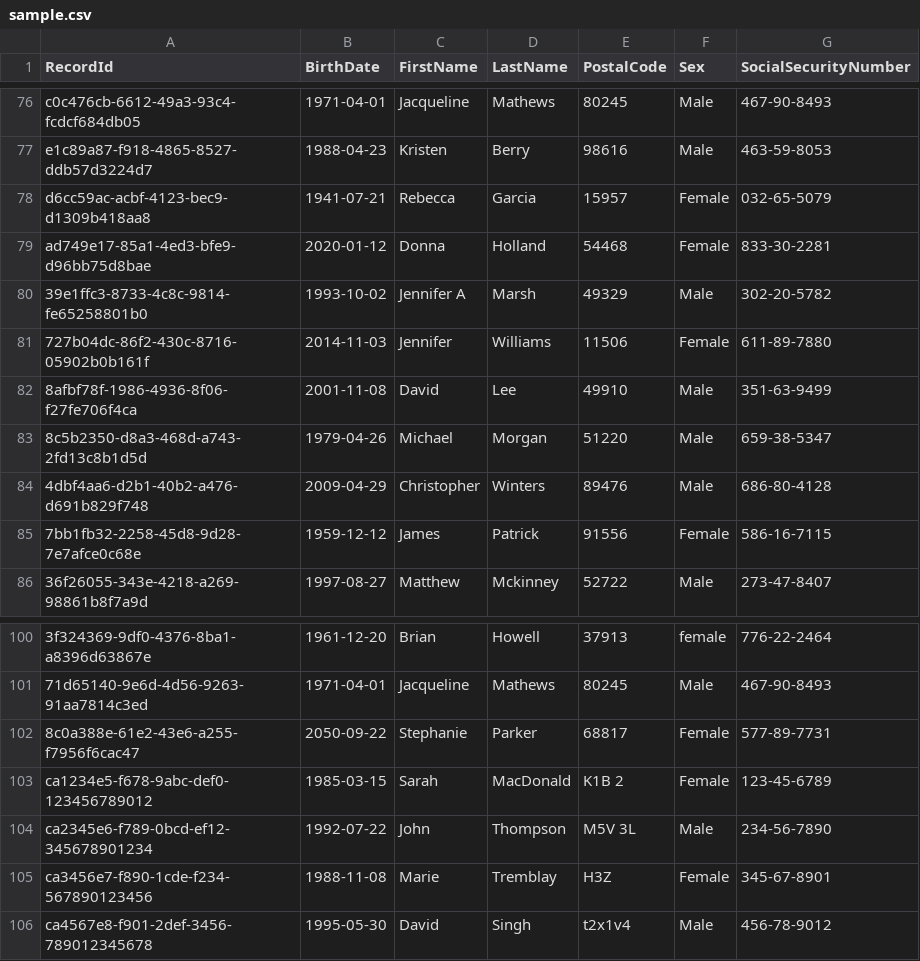
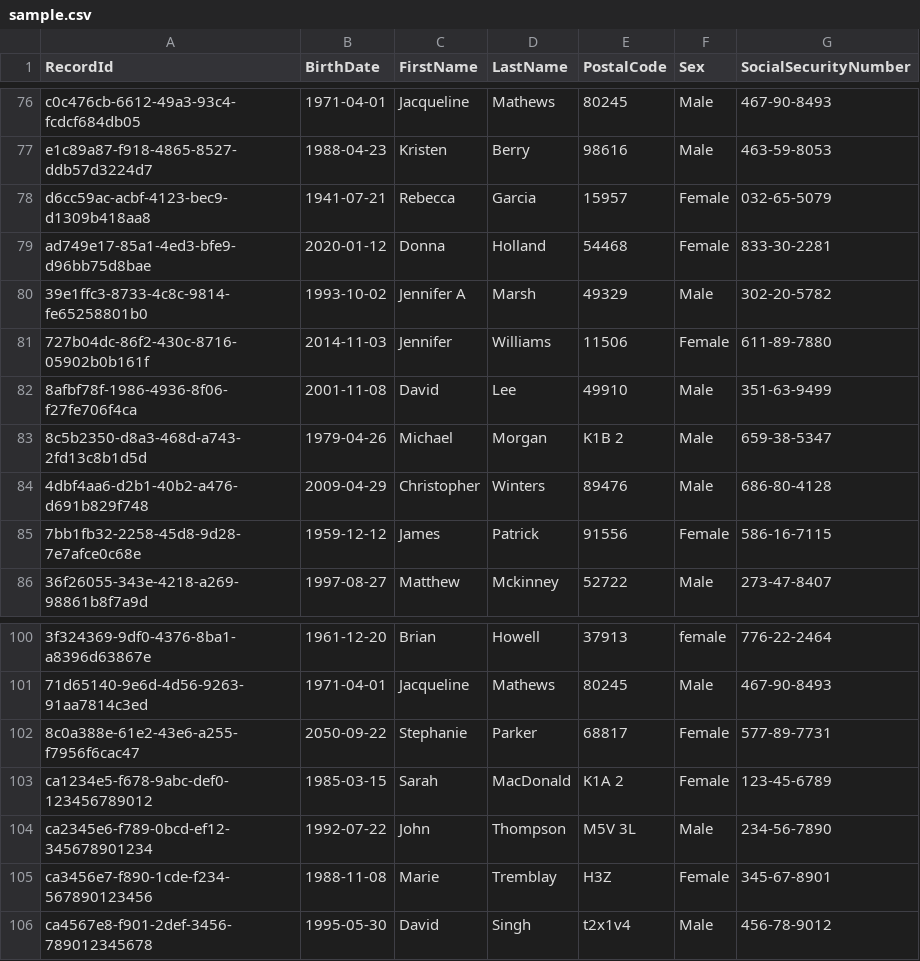
Before and after one commit to TruvetaPublic/OpenToken, a CSV file: resources/sample.csv, drawn as a sheet; only a part is shown, gaps mark what is left out; the diff names each change by its address in the sheet, - before the commit and + after, or states it on an @@ line.

Commit message:
fix: update OpenTokenVersion to 1.10.0 and correct postal codes in sample.csv

```diff
--- a/resources/sample.csv
+++ b/resources/sample.csv
-E83 (PostalCode): 51220
+E83 (PostalCode): K1B 2
-E103 (PostalCode): K1B 2
+E103 (PostalCode): K1A 2
```
Also changed, not shown: 1 other file.
